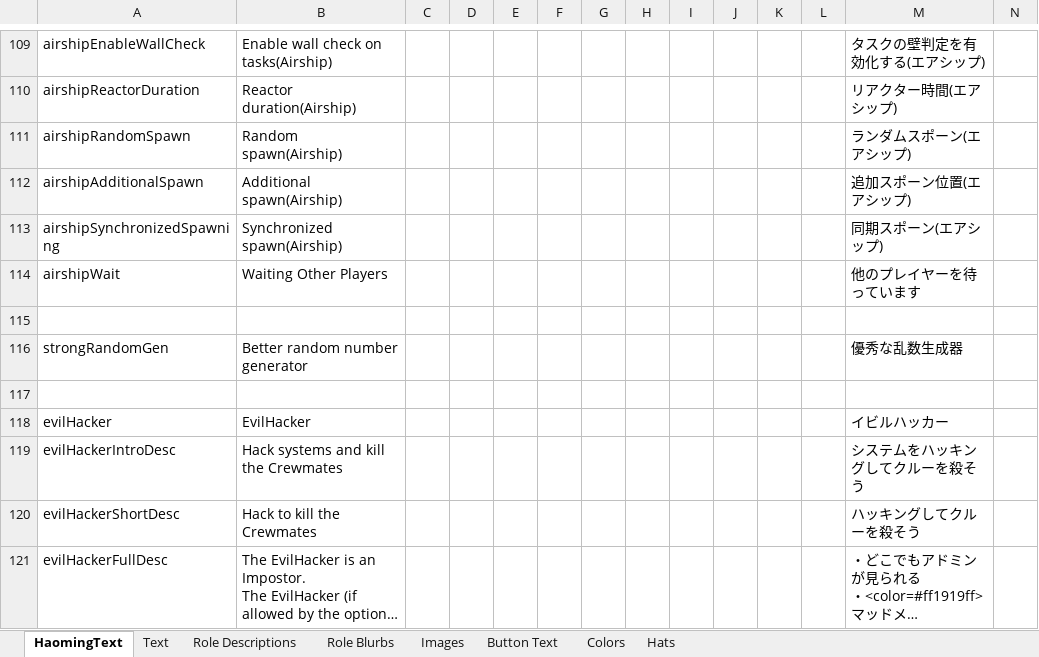
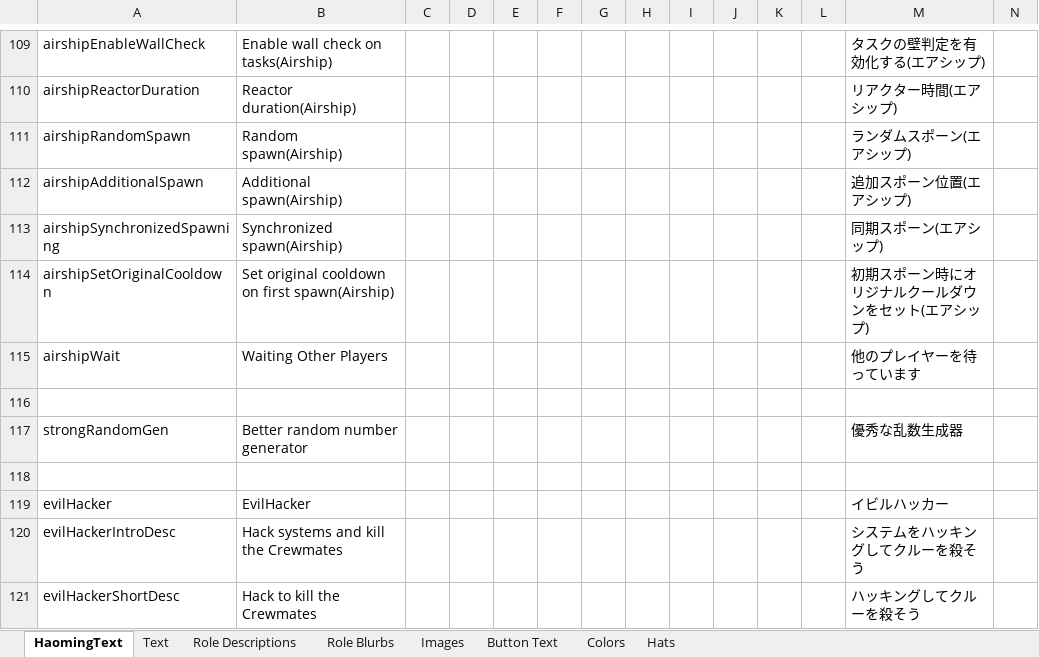
Before and after one commit to tomarai/TheOtherRoles, an Excel workbook: Strings.xlsx, sheet HaomingText, drawn as a sheet; only a part is shown, gaps mark what is left out; the shorter side is filled out with more unchanged rows; long unchanged cells end in …; values as stored, in another font and other column widths than the file's, no borders; rows hold the shown columns only; the diff names each change by its address in the sheet, - before the commit and + after, or states it on an @@ line.

Commit message:
エアシップの初期クールダウン設定を変更

```diff
--- a/Strings.xlsx (sheet HaomingText)
+++ b/Strings.xlsx (sheet HaomingText)
+row 114: airshipSetOriginalCooldown | Set original cooldown on first spawn(Airship) |  |  |  |  |  |  |  |  |  |  | 初期スポーン時にオリジナルクールダウンをセット(エアシップ)
```
Also changed, not shown: 7 other files.
